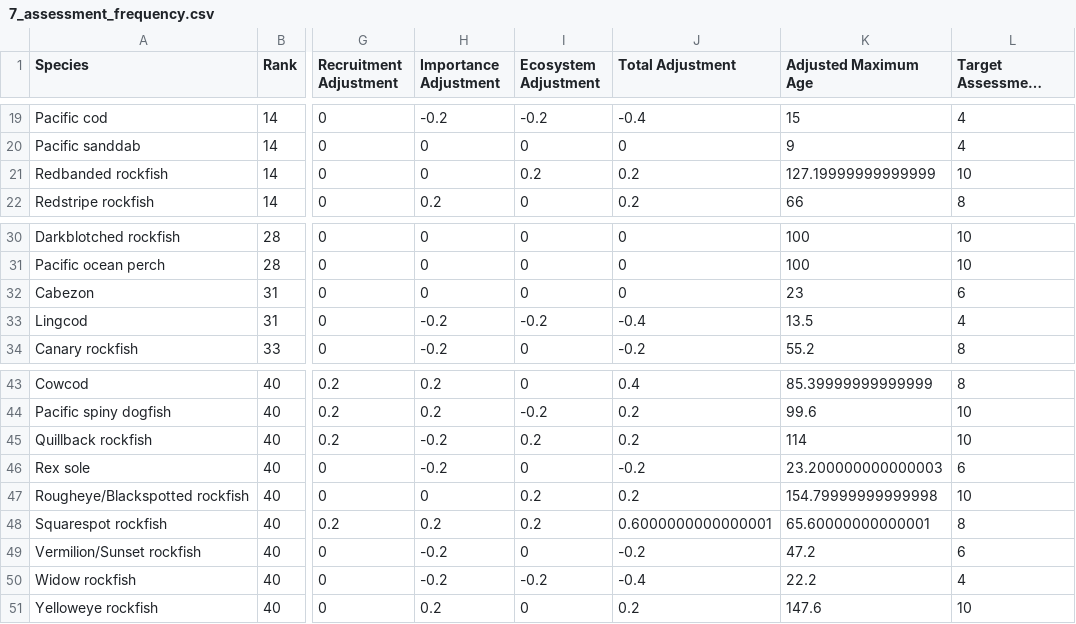
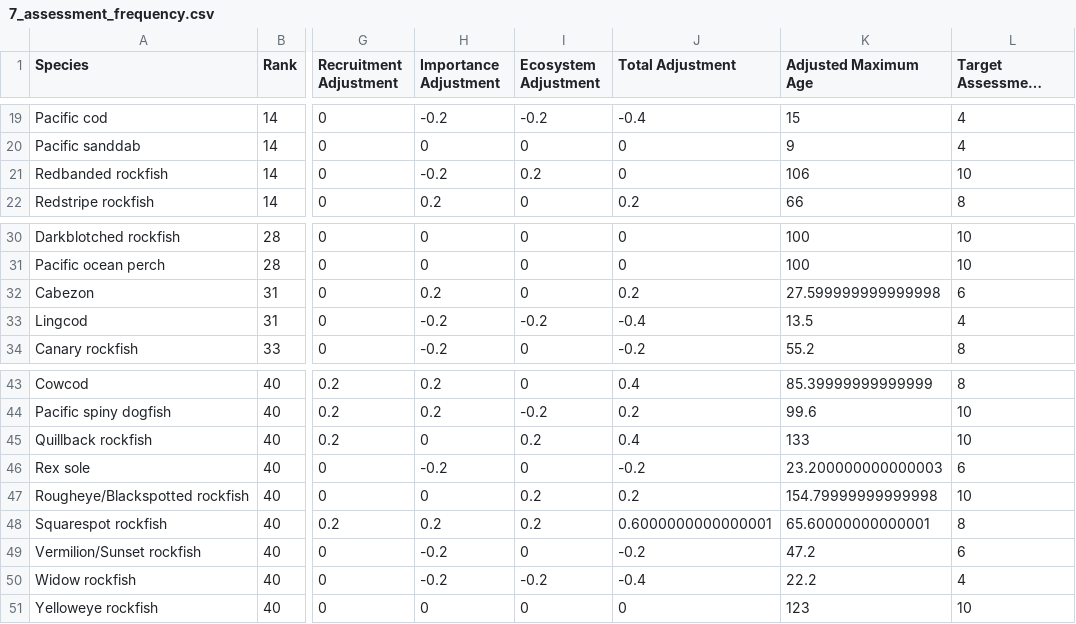
Before and after one commit to chantelwetzel-noaa/assessment_prioritization, a CSV file: data-processed/7_assessment_frequency.csv, drawn as a sheet; only a part is shown, gaps mark what is left out; long unchanged cells end in …; the diff names each change by its address in the sheet, - before the commit and + after, or states it on an @@ line.

```diff
--- a/data-processed/7_assessment_frequency.csv
+++ b/data-processed/7_assessment_frequency.csv
-H21 (Importance Adjustment): 0
+H21 (Importance Adjustment): -0.2
-J21 (Total Adjustment): 0.2
+J21 (Total Adjustment): 0
-K21 (Adjusted Maximum Age): 127.19999999999999
+K21 (Adjusted Maximum Age): 106
-H32 (Importance Adjustment): 0
+H32 (Importance Adjustment): 0.2
-J32 (Total Adjustment): 0
+J32 (Total Adjustment): 0.2
-K32 (Adjusted Maximum Age): 23
+K32 (Adjusted Maximum Age): 27.599999999999998
-H45 (Importance Adjustment): -0.2
+H45 (Importance Adjustment): 0
-J45 (Total Adjustment): 0.2
+J45 (Total Adjustment): 0.4
-K45 (Adjusted Maximum Age): 114
+K45 (Adjusted Maximum Age): 133
-H51 (Importance Adjustment): 0.2
+H51 (Importance Adjustment): 0
-J51 (Total Adjustment): 0.2
+J51 (Total Adjustment): 0
-K51 (Adjusted Maximum Age): 147.6
+K51 (Adjusted Maximum Age): 123
```
Also changed, not shown: data-processed/11_overall_rank.csv, data-processed/2_commercial_revenue.csv, 7 other files.
